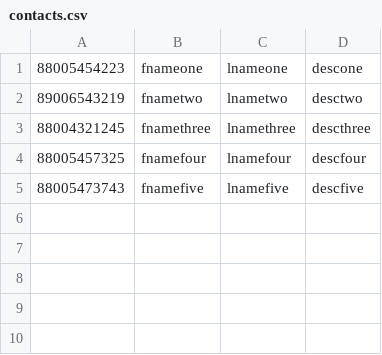
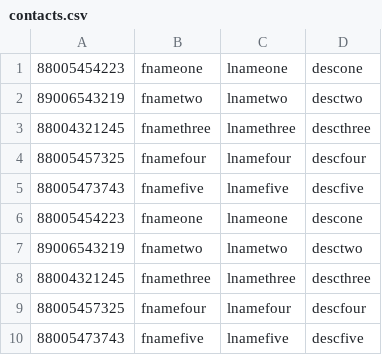
Before and after one commit to flatislove/GPySH, a CSV file: GPyS7H/contacts.csv, drawn as a sheet.

```diff
--- a/GPyS7H/contacts.csv
+++ b/GPyS7H/contacts.csv
@@ -5 +5,6 @@
 88005473743,fnamefive,lnamefive,descfive
+88005454223,fnameone,lnameone,descone
+89006543219,fnametwo,lnametwo,desctwo
+88004321245,fnamethree,lnamethree,descthree
+88005457325,fnamefour,lnamefour,descfour
+88005473743,fnamefive,lnamefive,descfive
```
Also changed, not shown: 7 other files.
